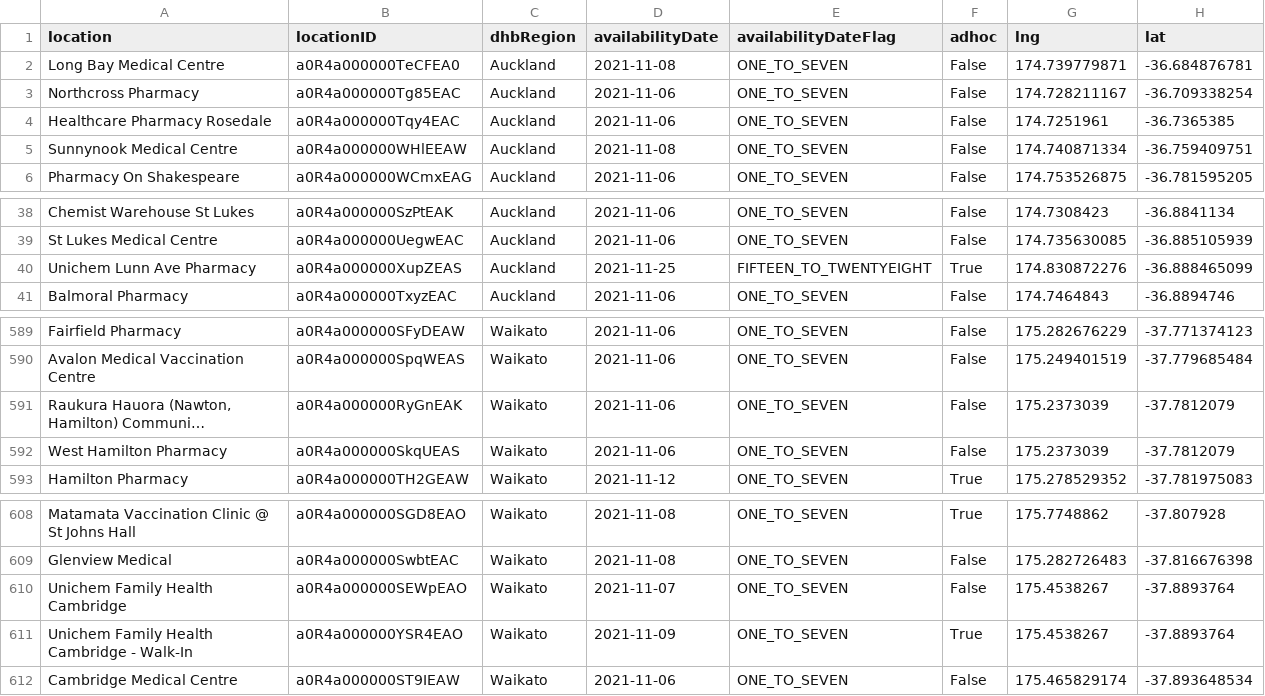
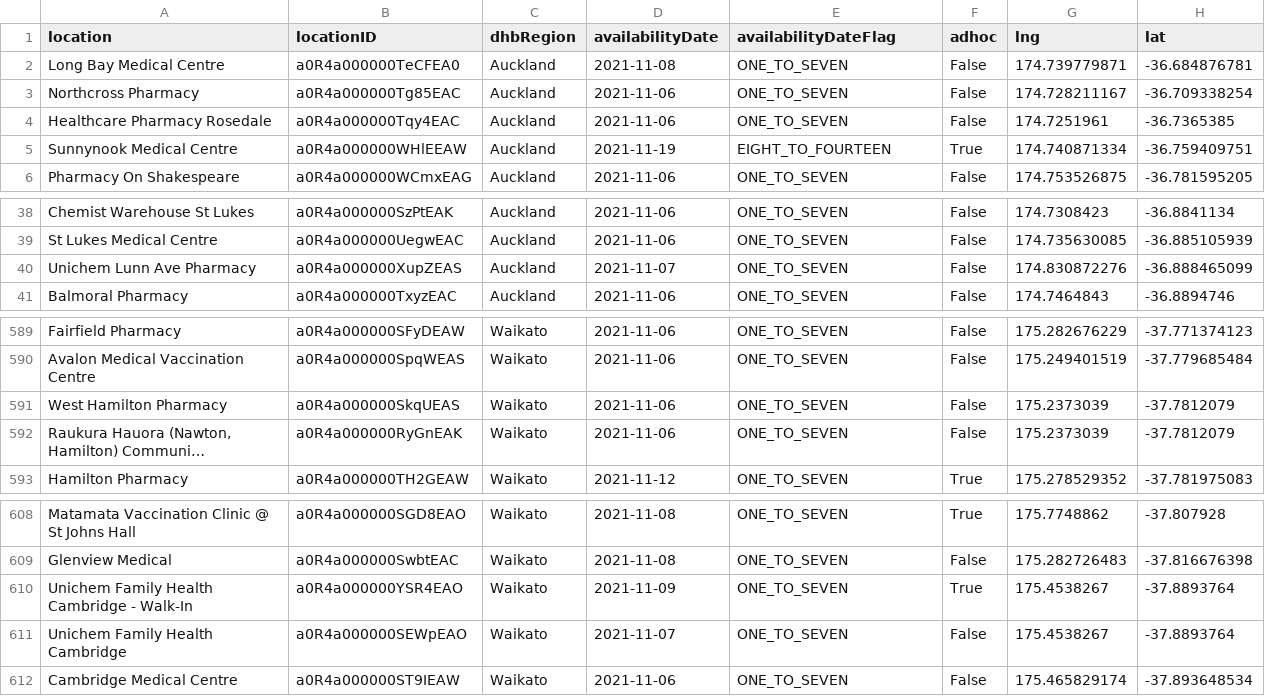
Before and after one commit to UoA-eResearch/nz-covid19-data-auto, a CSV file: vaccinations/bookmyvaccine.csv, drawn as a sheet; only a part is shown, gaps mark what is left out; long unchanged cells end in …; the diff names each change by its address in the sheet, - before the commit and + after, or states it on an @@ line.

```diff
--- a/vaccinations/bookmyvaccine.csv
+++ b/vaccinations/bookmyvaccine.csv
-D5 (availabilityDate): 2021-11-08
+D5 (availabilityDate): 2021-11-19
-E5 (availabilityDateFlag): ONE_TO_SEVEN
+E5 (availabilityDateFlag): EIGHT_TO_FOURTEEN
-F5 (adhoc): False
+F5 (adhoc): True
-D40 (availabilityDate): 2021-11-25
+D40 (availabilityDate): 2021-11-07
-E40 (availabilityDateFlag): FIFTEEN_TO_TWENTYEIGHT
+E40 (availabilityDateFlag): ONE_TO_SEVEN
-F40 (adhoc): True
+F40 (adhoc): False
@@ row 592 moved to row 591: West Hamilton Pharmacy @@
@@ row 611 moved to row 610: Unichem Family Health Cambridge - Walk-I… @@
```
Also changed, not shown: 1 other file.
